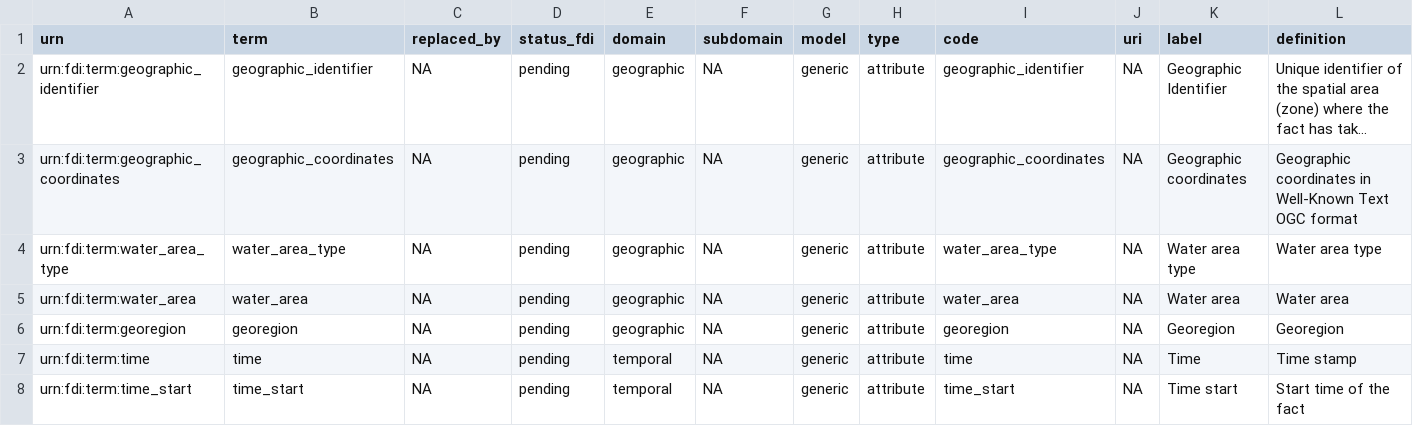
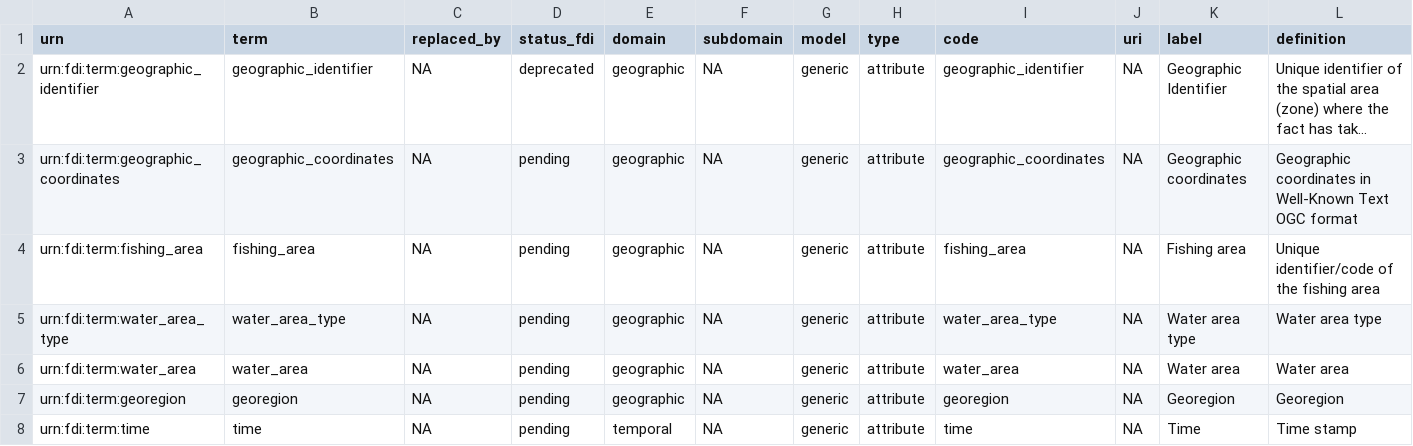
Before and after one commit to fdiwg/fdi-terms, a CSV file: fdi_generic_attribute_terms.csv, drawn as a sheet; only a part is shown; the shorter side is filled out with more unchanged rows; long unchanged cells end in …; rows hold the shown columns only; the diff names each change by its address in the sheet, - before the commit and + after, or states it on an @@ line.

Commit message:
fix #18 add fishing_area

```diff
--- a/fdi_generic_attribute_terms.csv
+++ b/fdi_generic_attribute_terms.csv
-D2 (status_fdi): pending
+D2 (status_fdi): deprecated
+row 4: urn:fdi:term:fishing_area | fishing_area | NA | pending | geographic | NA | generic | attribute | fishing_area | NA | Fishing area | Unique identifier/code of the fishing area
```
Also changed, not shown: fditerms.csv.
